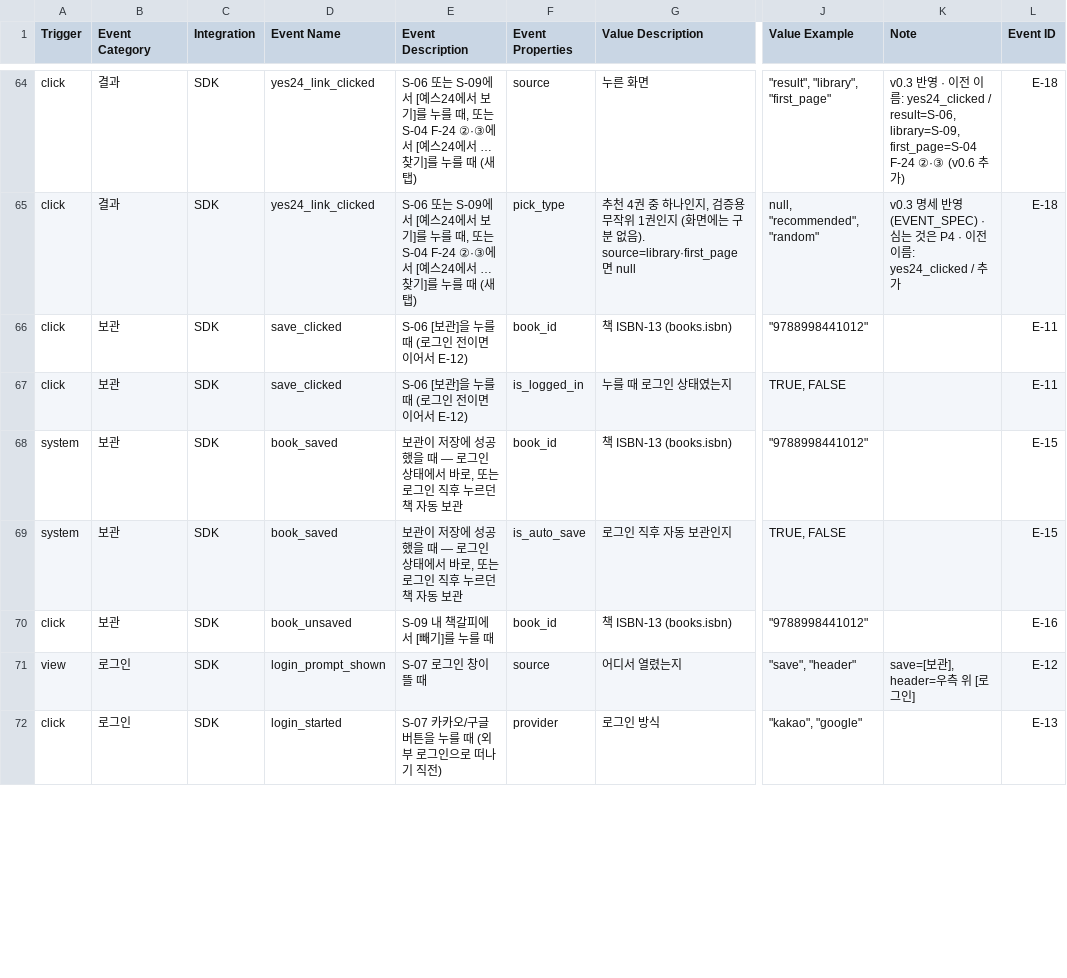
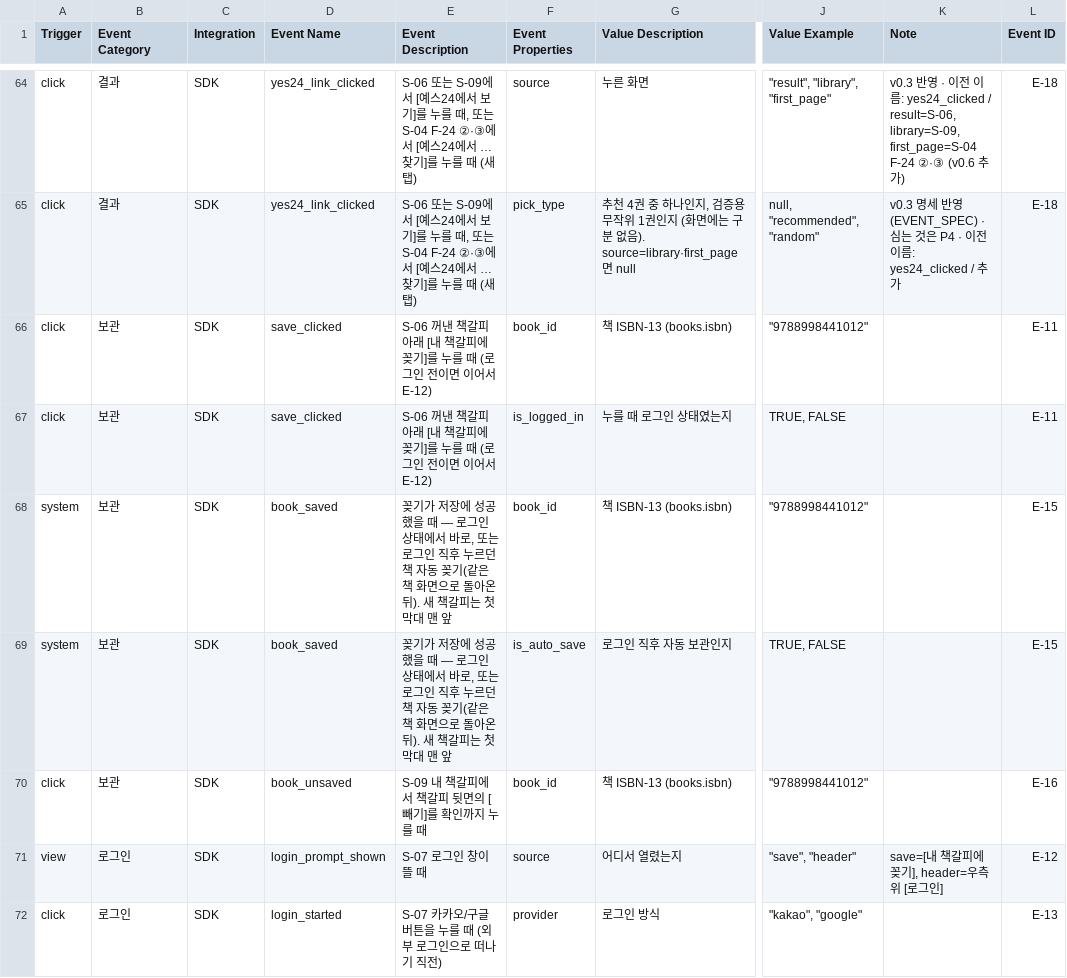
Before and after one commit to JunheePark0224/galpi, a CSV file: docs/taxonomy.csv, drawn as a sheet; only a part is shown, gaps mark what is left out; the diff covers the shown part only; the diff names each change by its address in the sheet, - before the commit and + after, or states it on an @@ line.

```diff
--- a/docs/taxonomy.csv
+++ b/docs/taxonomy.csv
-E66:E67 (Event Description): S-06 [보관]을 누를 때 (로그인 전이면 이어서 E-12)
+E66:E67 (Event Description): S-06 꺼낸 책갈피 아래 [내 책갈피에 꽂기]를 누를 때 (로그인 전이면 이어서 E-12)
-E68:E69 (Event Description): 보관이 저장에 성공했을 때 — 로그인 상태에서 바로, 또는 로그인 직후 누르던 책 자동 보관
+E68:E69 (Event Description): 꽂기가 저장에 성공했을 때 — 로그인 상태에서 바로, 또는 로그인 직후 누르던 책 자동 꽂기(같은 책 화면으로 돌아온 뒤). 새 책갈피는 첫 막대 맨 앞
-E70 (Event Description): S-09 내 책갈피에서 [빼기]를 누를 때
+E70 (Event Description): S-09 내 책갈피에서 책갈피 뒷면의 [빼기]를 확인까지 누를 때
-K71 (Note): save=[보관], header=우측 위 [로그인]
+K71 (Note): save=[내 책갈피에 꽂기], header=우측 위 [로그인]
```
Also changed, not shown: 3 added rows and 4 edited cells elsewhere in this file, 7 other files.
